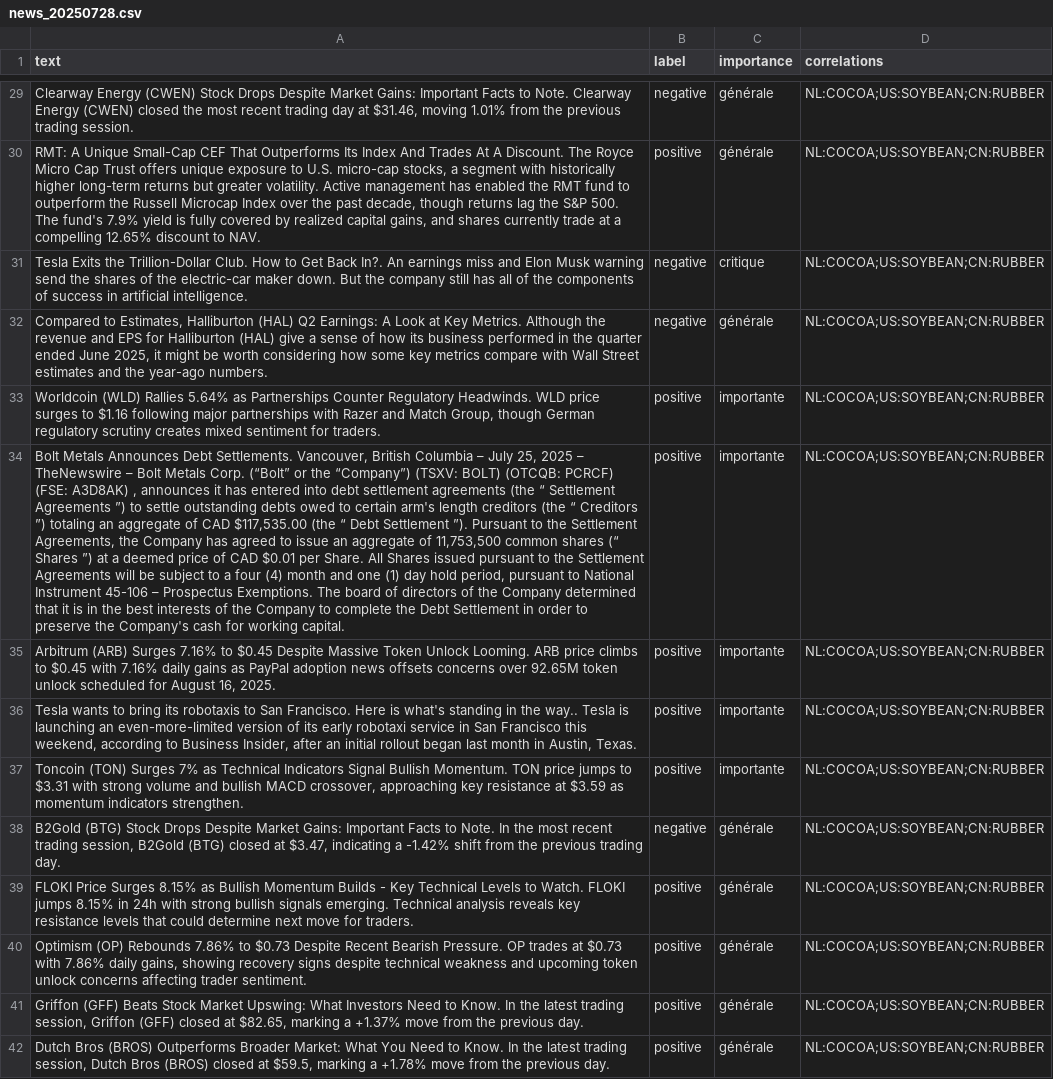
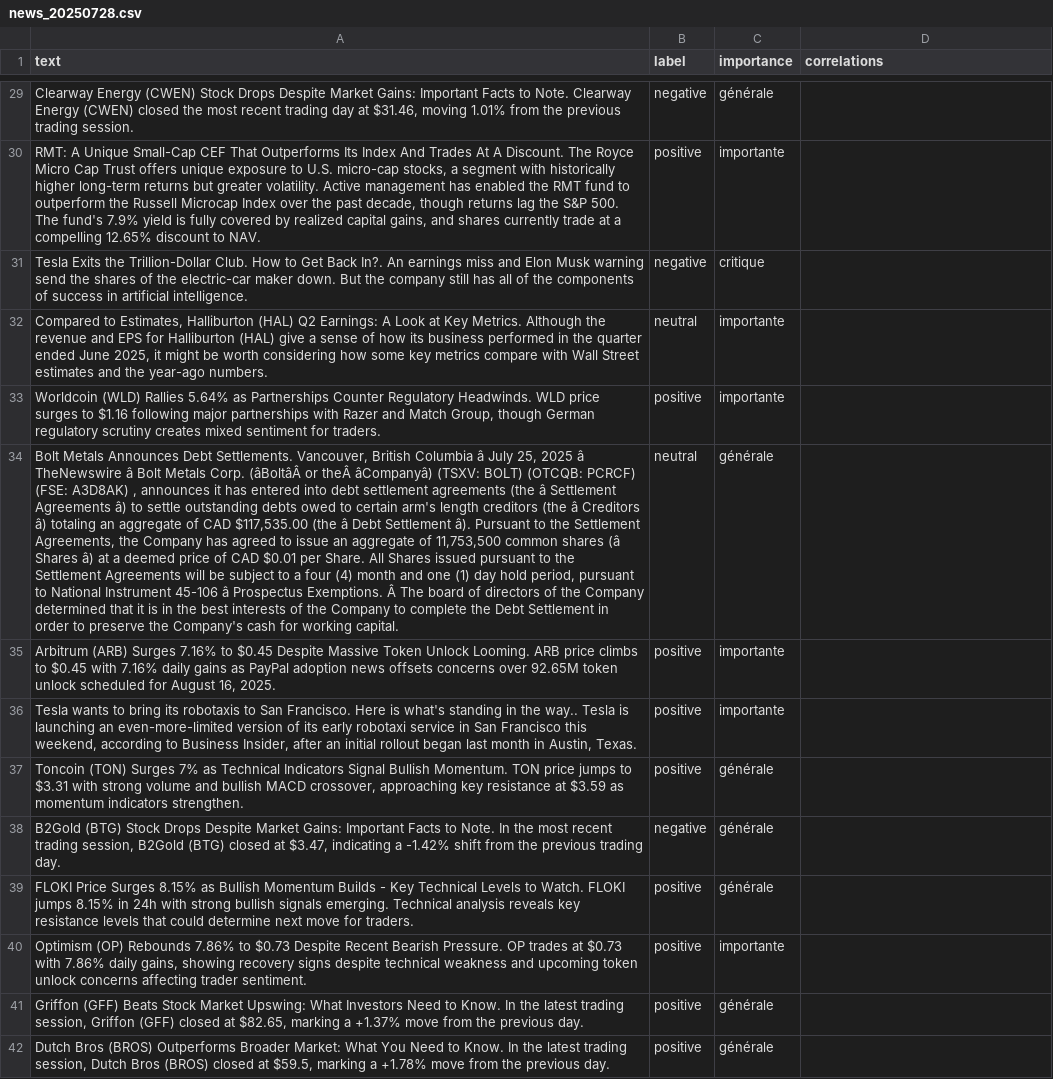
Before and after one commit to Bencode92/tradepulse-ml, a CSV file: datasets/news_20250728.csv, drawn as a sheet; only a part is shown, gaps mark what is left out; removed rows and columns are numbered as before the commit, all else as after; the diff covers the shown part only; the diff names each change by its address in the sheet, - before the commit and + after, or states it on an @@ line.

Commit message:
Update news_20250728.csv via web editor (77 lignes)

```diff
--- a/datasets/news_20250728.csv
+++ b/datasets/news_20250728.csv
-D29:D33 (correlations): NL:COCOA;US:SOYBEAN;CN:RUBBER
+D29:D33 (correlations): (empty)
-C30 (importance): générale
+C30 (importance): importante
-B32 (label): negative
+B32 (label): neutral
-C32 (importance): générale
+C32 (importance): importante
-row 34: Bolt Metals Announces Debt Settlements. Vancouver, British Columbia – July 25, 2025 – TheNewswire – Bolt Metals Corp. (“Bolt” or the “Company”) (TSXV: BOLT) (OTCQB: PCRCF) (FSE: A3D8AK) , announces it has entered into debt settlement agreements (the “ Settlement Agreements ”) to settle outstanding debts owed to certain arm's length creditors (the “ Creditors ”) totaling an aggregate of CAD $117,535.00 (the “ Debt Settlement ”). Pursuant to the Settlement Agreements, the Company has agreed to issue an aggregate of 11,753,500 common shares (“ Shares ”) at a deemed price of CAD $0.01 per Share. All Shares issued pursuant to the Settlement Agreements will be subject to a four (4) month and one (1) day hold period, pursuant to National Instrument 45-106 – Prospectus Exemptions. The board of directors of the Company determined that it is in the best interests of the Company to complete the Debt Settlement in order to preserve the Company's cash for working capital. | positive | importante | NL:COCOA;US:SOYBEAN;CN:RUBBER
+row 34: Bolt Metals Announces Debt Settlements. Vancouver, British Columbia â July 25, 2025 â TheNewswire â Bolt Metals Corp. (âBoltâÂ or theÂ âCompanyâ) (TSXV: BOLT) (OTCQB: PCRCF) (FSE: A3D8AK) , announces it has entered into debt settlement agreements (the â Settlement Agreements â) to settle outstanding debts owed to certain arm's length creditors (the â Creditors â) totaling an aggregate of CAD $117,535.00 (the â Debt Settlement â). Pursuant to the Settlement Agreements, the Company has agreed to issue an aggregate of 11,753,500 common shares (â Shares â) at a deemed price of CAD $0.01 per Share. All Shares issued pursuant to the Settlement Agreements will be subject to a four (4) month and one (1) day hold period, pursuant to National Instrument 45-106 â Prospectus Exemptions. Â The board of directors of the Company determined that it is in the best interests of the Company to complete the Debt Settlement in order to preserve the Company's cash for working capital. | neutral | générale
-D35:D42 (correlations): NL:COCOA;US:SOYBEAN;CN:RUBBER
+D35:D42 (correlations): (empty)
-C37 (importance): importante
+C37 (importance): générale
-C40 (importance): générale
+C40 (importance): importante
```
Also changed, not shown: 5 added rows, 5 removed rows and 99 edited cells elsewhere in this file.
